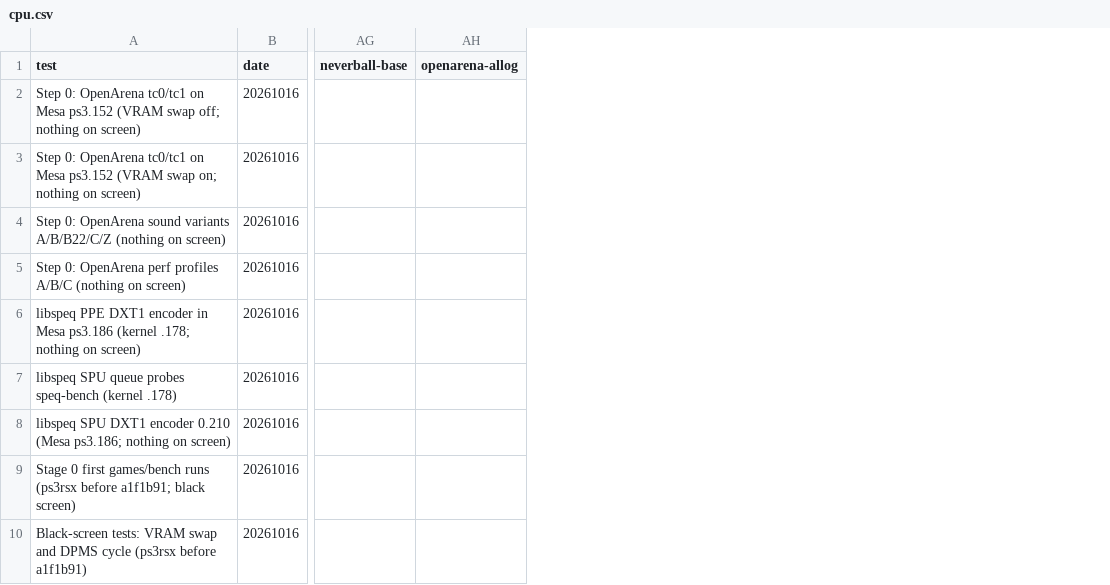
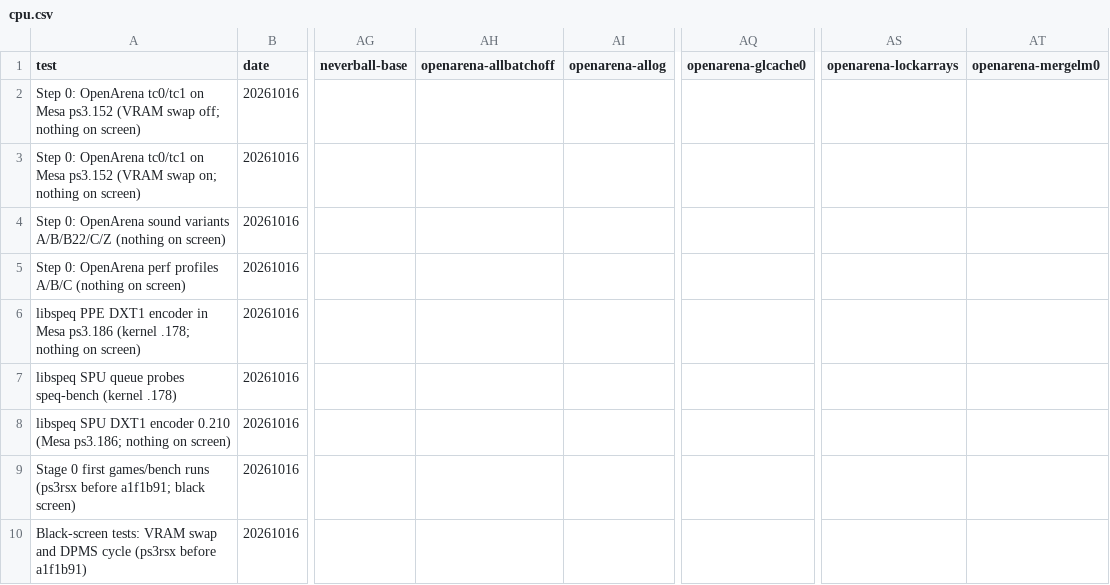
Before and after one commit to nanobyte-dev/walnut-linux, a CSV file: games/bench/results/cpu.csv, drawn as a sheet; only a part is shown, gaps mark what is left out; the diff covers the shown part only; the diff names each change by its address in the sheet, - before the commit and + after, or states it on an @@ line.

```diff
--- a/games/bench/results/cpu.csv
+++ b/games/bench/results/cpu.csv
+column AH (openarena-allbatchoff), empty
+column AQ (openarena-glcache0), empty
+column AS (openarena-lockarrays), empty
+column AT (openarena-mergelm0), empty
```
Also changed, not shown: 1 added row elsewhere in this file, games/bench/results/fps.csv, games/bench/results/fps_steady.csv, 6 other files.
